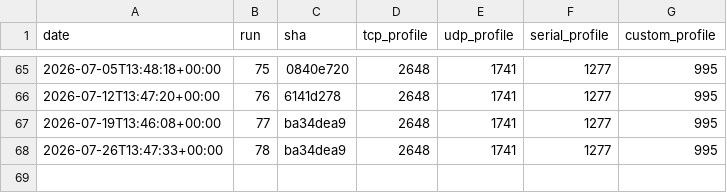
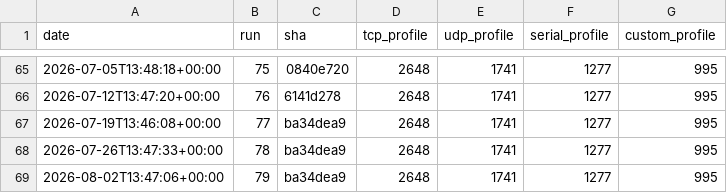
Before and after one commit to eProsima/Micro-XRCE-DDS-Client, a CSV file: ci/metrics/memory/profiles_text_timeseries.csv, drawn as a sheet; only a part is shown, gaps mark what is left out; the diff names each change by its address in the sheet, - before the commit and + after, or states it on an @@ line.

```diff
--- a/ci/metrics/memory/profiles_text_timeseries.csv
+++ b/ci/metrics/memory/profiles_text_timeseries.csv
+row 69: 2026-08-02T13:47:06+00:00 | 79 | ba34dea9 | 2648 | 1741 | 1277 | 995
```
Also changed, not shown: ci/metrics/memory/complete_profile_timeseries.csv, ci/metrics/memory/core_profile_timeseries.csv, 3 other files.
